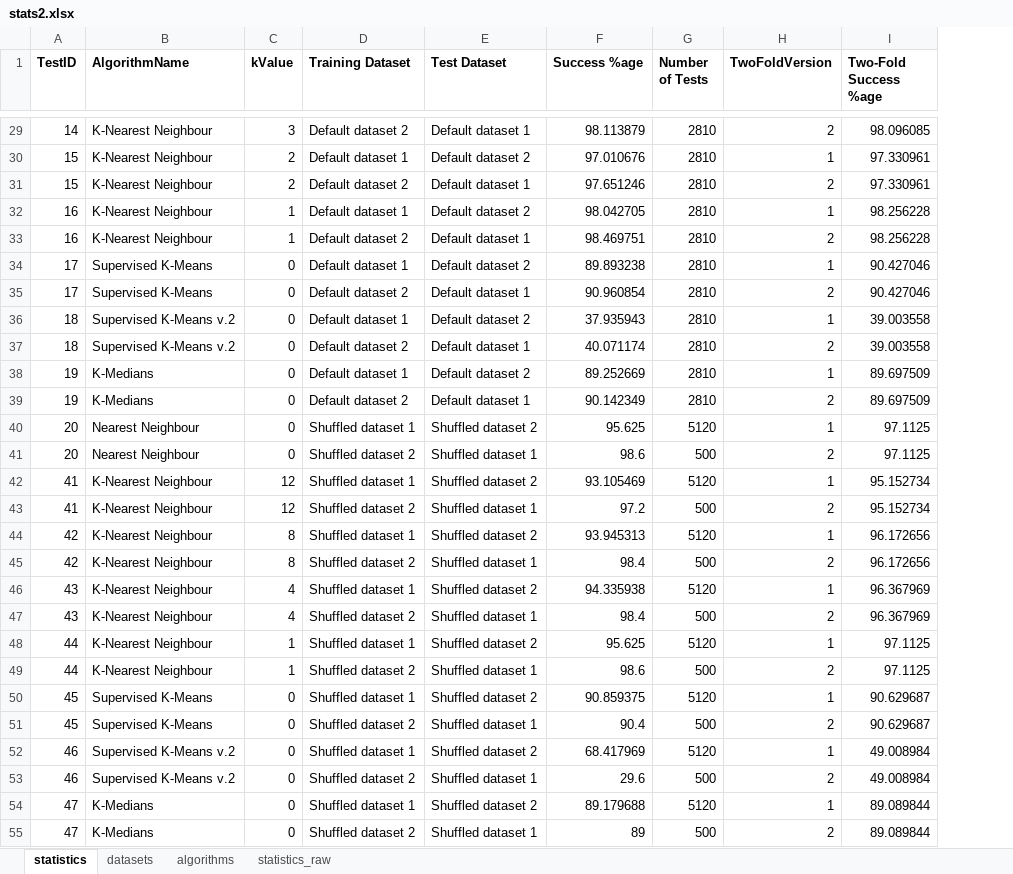
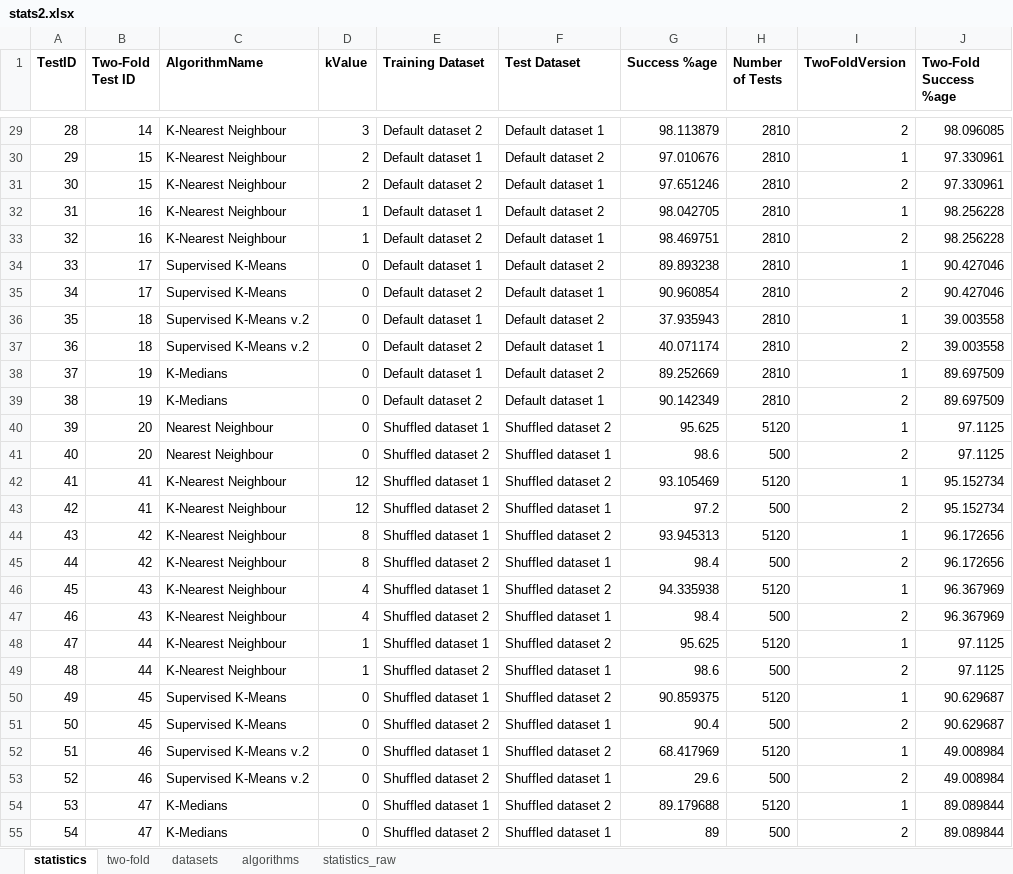
Before and after one commit to georgecamilleri0411/DigitRecognition, an Excel workbook: logs/stats2.xlsx, sheet statistics, drawn as a sheet; only a part is shown, gaps mark what is left out; values as stored, in another font and other column widths than the file's, no borders; the diff covers the shown part only; the diff names each change by its address in the sheet, - before the commit and + after, or states it on an @@ line.

Commit message:
20220222T104400 - Nearest Neighbour implemented and complete. K-Nearest Neighbour implemented and complete. K-Means (simplified) implemented and complete. K-Means2 implemented and complete. K-Medians implemented and complete. Dataset shuffling implemented and complete. Included logs and statistics, including two-fold issued from DB.

```diff
--- a/logs/stats2.xlsx (sheet statistics)
+++ b/logs/stats2.xlsx (sheet statistics)
+sheet tab: two-fold
+column B (Two-Fold Test ID), rows 29-55: 14 | 15 | 15 | 16 | 16 | 17 | 17 | 18 | 18 | 19 | 19 | 20 | 20 | 41 | 41 | 42 | 42 | 43 | 43 | 44 | 44 | 45 | 45 | 46 | 46 | 47 | 47
-A29 (TestID): 14
+A29 (TestID): 28
-A30 (TestID): 15
+A30 (TestID): 29
-A31 (TestID): 15
+A31 (TestID): 30
-A32 (TestID): 16
+A32 (TestID): 31
-A33 (TestID): 16
+A33 (TestID): 32
-A34 (TestID): 17
+A34 (TestID): 33
-A35 (TestID): 17
+A35 (TestID): 34
-A36 (TestID): 18
+A36 (TestID): 35
-A37 (TestID): 18
+A37 (TestID): 36
-A38 (TestID): 19
+A38 (TestID): 37
-A39 (TestID): 19
+A39 (TestID): 38
-A40 (TestID): 20
+A40 (TestID): 39
-A41 (TestID): 20
+A41 (TestID): 40
-A43 (TestID): 41
+A43 (TestID): 42
-A44 (TestID): 42
+A44 (TestID): 43
-A45 (TestID): 42
+A45 (TestID): 44
-A46 (TestID): 43
+A46 (TestID): 45
-A47 (TestID): 43
+A47 (TestID): 46
-A48 (TestID): 44
+A48 (TestID): 47
-A49 (TestID): 44
+A49 (TestID): 48
-A50 (TestID): 45
+A50 (TestID): 49
-A51 (TestID): 45
+A51 (TestID): 50
-A52 (TestID): 46
+A52 (TestID): 51
-A53 (TestID): 46
+A53 (TestID): 52
-A54 (TestID): 47
+A54 (TestID): 53
-A55 (TestID): 47
+A55 (TestID): 54
```
Also changed, not shown: 43 edited cells elsewhere in this sheet, sheet statistics_raw, 2 other files.
